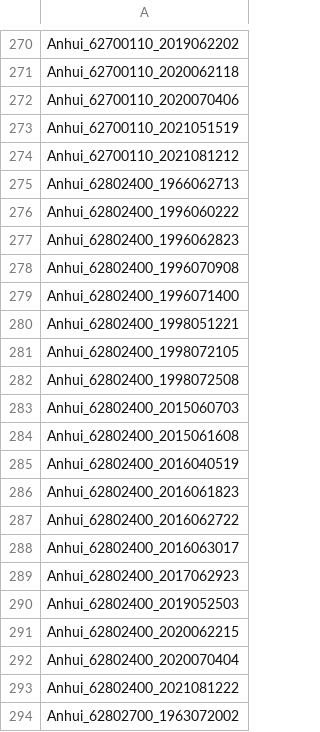
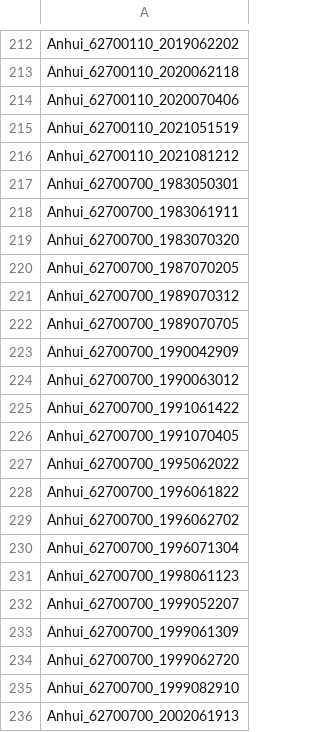
Before and after one commit to xxcj-cyk/HydroScript_FloodEvent_Anhui_3MComparison, a CSV file: Data/All/anhui18_691.csv (was Data/All/anhui20_756.csv), drawn as a sheet; only a part is shown, gaps mark what is left out; the shorter side is filled out with more unchanged rows; the diff covers the shown part only; the diff names each change by its address in the sheet, - before the commit and + after, or states it on an @@ line.

```diff
--- a/Data/All/anhui20_756.csv
+++ b/Data/All/anhui18_691.csv
+row 217: Anhui_62700700_1983050301
+row 218: Anhui_62700700_1983061911
+row 219: Anhui_62700700_1983070320
+row 220: Anhui_62700700_1987070205
+row 221: Anhui_62700700_1989070312
+row 222: Anhui_62700700_1989070705
+row 223: Anhui_62700700_1990042909
+row 224: Anhui_62700700_1990063012
+row 225: Anhui_62700700_1991061422
+row 226: Anhui_62700700_1991070405
+row 227: Anhui_62700700_1995062022
+row 228: Anhui_62700700_1996061822
+row 229: Anhui_62700700_1996062702
+row 230: Anhui_62700700_1996071304
+row 231: Anhui_62700700_1998061123
+row 232: Anhui_62700700_1999052207
+row 233: Anhui_62700700_1999061309
+row 234: Anhui_62700700_1999062720
+row 235: Anhui_62700700_1999082910
+row 236: Anhui_62700700_2002061913
```
Also changed, not shown: 21 added rows and 106 removed rows elsewhere in this file, 20 other files.
